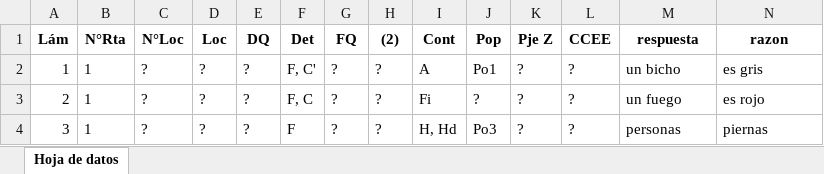
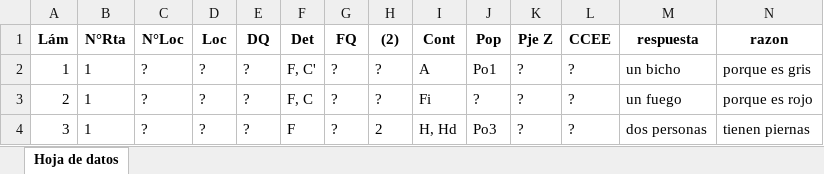
Before and after one commit to BernardoRivero/ZZulliger, an Excel workbook: files/BernardoRivero.xlsx, sheet Hoja de datos, drawn as a sheet; values as stored, in another font and other column widths than the file's, no borders; the diff names each change by its address in the sheet, - before the commit and + after, or states it on an @@ line.

```diff
--- a/files/BernardoRivero.xlsx (sheet Hoja de datos)
+++ b/files/BernardoRivero.xlsx (sheet Hoja de datos)
-N2 (razon): es gris
+N2 (razon): porque es gris
-N3 (razon): es rojo
+N3 (razon): porque es rojo
-H4 ((2)): ?
+H4 ((2)): 2
-M4 (respuesta): personas
+M4 (respuesta): dos personas
-N4 (razon): piernas
+N4 (razon): tienen piernas
```
Also changed, not shown: 3 other files.
